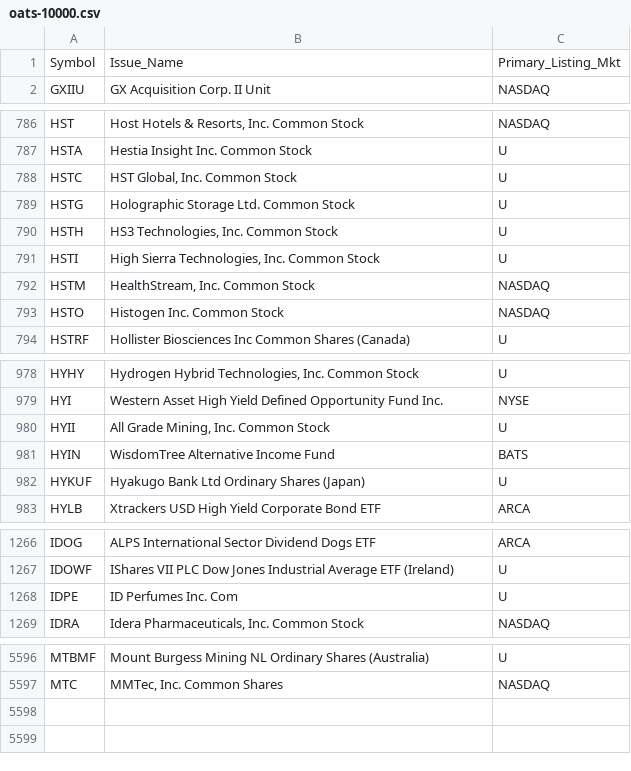
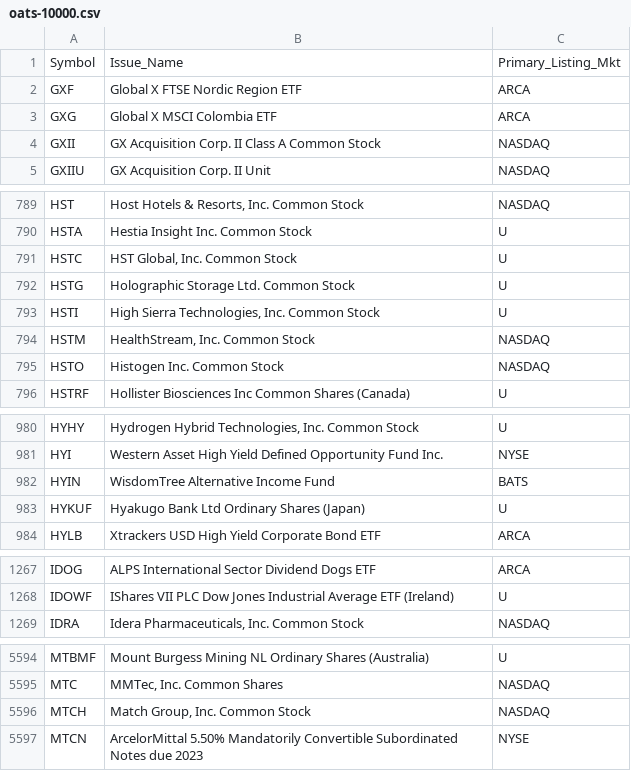
Before and after one commit to haoenhui/oats-reportable, a CSV file: oats-10000.csv, drawn as a sheet; only a part is shown, gaps mark what is left out; removed rows and columns are numbered as before the commit, all else as after; the diff covers the shown part only; the diff names each change by its address in the sheet, - before the commit and + after, or states it on an @@ line.

```diff
--- a/oats-10000.csv
+++ b/oats-10000.csv
+row 2: GXF | Global X FTSE Nordic Region ETF | ARCA
+row 3: GXG | Global X MSCI Colombia ETF | ARCA
+row 4: GXII | GX Acquisition Corp. II Class A Common Stock | NASDAQ
-row 790: HSTH | HS3 Technologies, Inc. Common Stock | U
-row 980: HYII | All Grade Mining, Inc. Common Stock | U
-row 1268: IDPE | ID Perfumes Inc. Com | U
+row 5596: MTCH | Match Group, Inc. Common Stock | NASDAQ
+row 5597: MTCN | ArcelorMittal 5.50% Mandatorily Convertible Subordinated Notes due 2023 | NYSE
```
Also changed, not shown: 1 added row, 3 removed rows and 1 edited cell elsewhere in this file, oats-00000.csv, oats-05000.csv, 2 other files.
